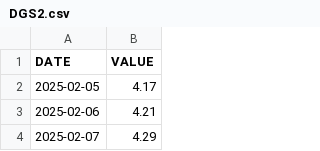
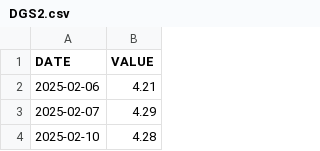
Before and after one commit to YONGJINSONG/market, a CSV file: data/fred/DGS2.csv, drawn as a sheet; only a part is shown; the shorter side is filled out with more unchanged rows.

```diff
--- a/data/fred/DGS2.csv
+++ b/data/fred/DGS2.csv
@@ -1,3 +1,2 @@
 DATE,VALUE
-2025-02-05,4.17
 2025-02-06,4.21
```
Also changed, not shown: data/fred/DGS10.csv, 6 other files.
